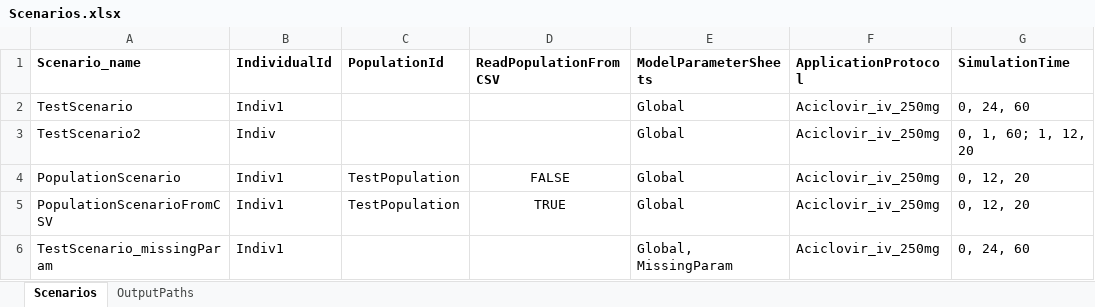
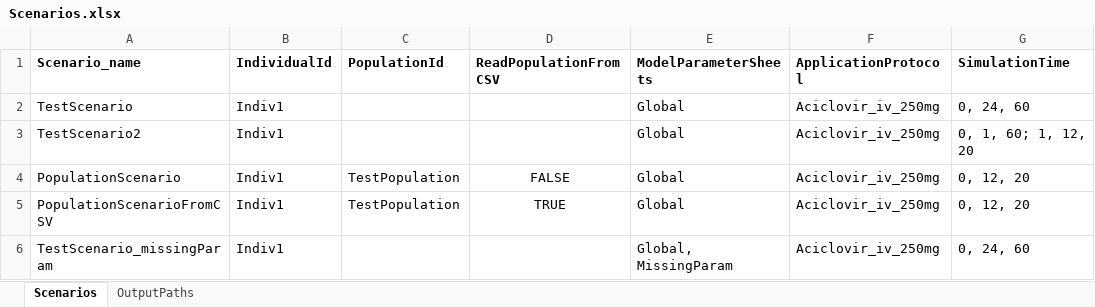
Before and after one commit to esqLABS/esqlabsR, an Excel workbook: inst/extdata/examples/TestProject/Configurations/Scenarios.xlsx, sheet Scenarios, drawn as a sheet; only a part is shown; values as stored, in another font and other column widths than the file's, no borders; the diff names each change by its address in the sheet, - before the commit and + after, or states it on an @@ line.

Commit message:
Fix "Indiv" to "Indiv1" to prevent warnings

```diff
--- a/inst/extdata/examples/TestProject/Configurations/Scenarios.xlsx (sheet Scenarios)
+++ b/inst/extdata/examples/TestProject/Configurations/Scenarios.xlsx (sheet Scenarios)
-B3 (IndividualId): Indiv
+B3 (IndividualId): Indiv1
```
